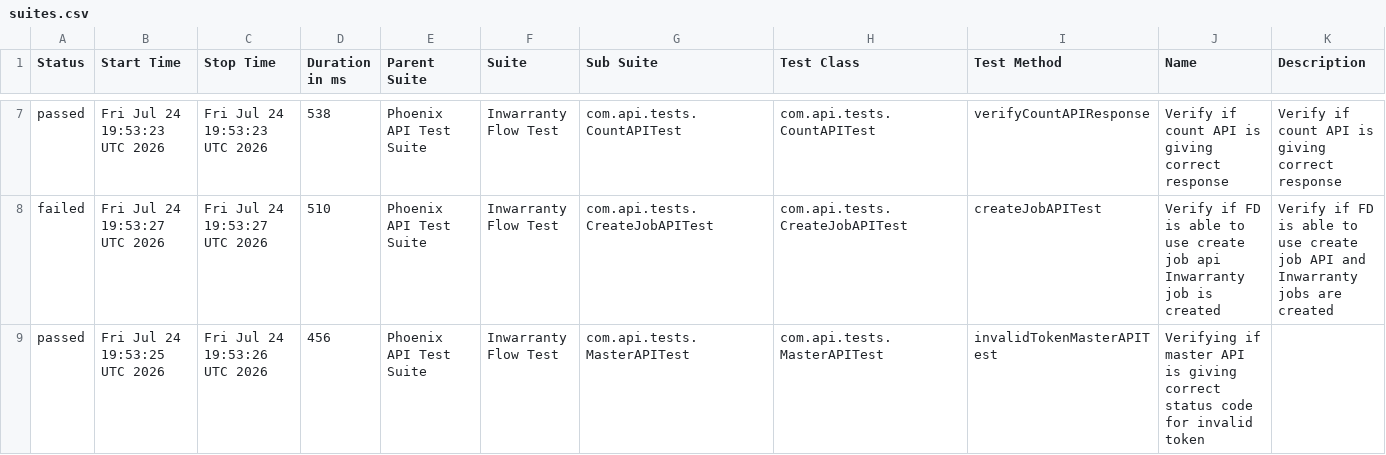
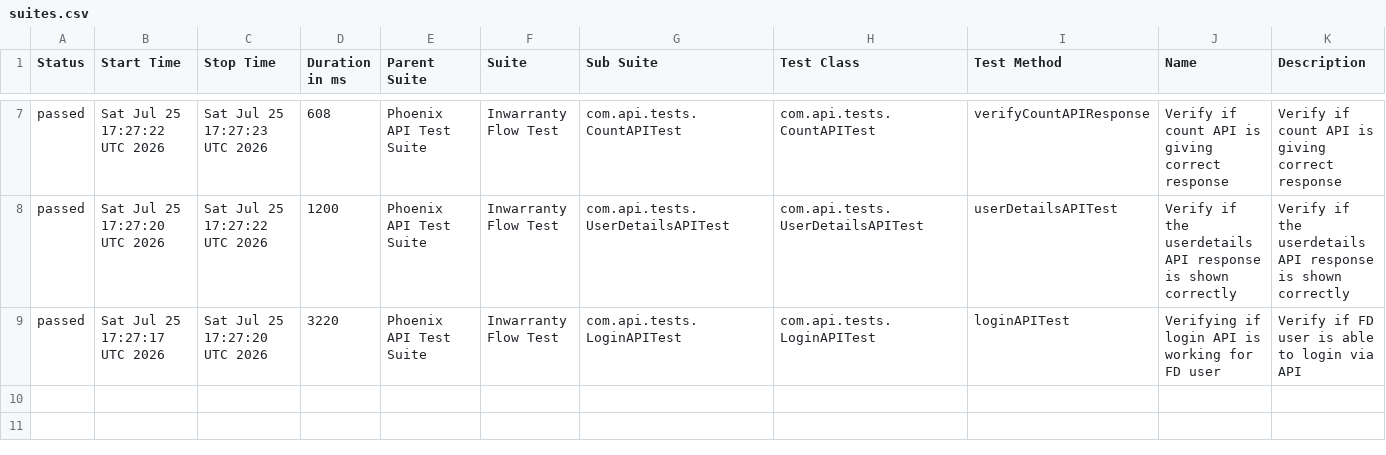
Before and after one commit to Zulminan/PhoenixTestAutomationFramework, a CSV file: data/suites.csv, drawn as a sheet; only a part is shown, gaps mark what is left out; the diff covers the shown part only.

```diff
--- a/data/suites.csv
+++ b/data/suites.csv
@@ -7,3 +7,3 @@
-"passed","Fri Jul 24 19:53:23 UTC 2026","Fri Jul 24 19:53:23 UTC 2026","538","Phoenix API Test Suite","Inwarranty Flow Test","com.api.tests.CountAPITest","com.api.tests.CountAPITest","verifyCountAPIResponse","Verify if count API is giving correct response","Verify if count API is giving correct response"
-"failed","Fri Jul 24 19:53:27 UTC 2026","Fri Jul 24 19:53:27 UTC 2026","510","Phoenix API Test Suite","Inwarranty Flow Test","com.api.tests.CreateJobAPITest","com.api.tests.CreateJobAPITest","createJobAPITest","Verify if FD is able to use create job api Inwarranty job is created","Verify if FD is able to use create job API and Inwarranty jobs are created"
-"passed","Fri Jul 24 19:53:25 UTC 2026","Fri Jul 24 19:53:26 UTC 2026","456","Phoenix API Test Suite","Inwarranty Flow Test","com.api.tests.MasterAPITest","com.api.tests.MasterAPITest","invalidTokenMasterAPITest","Verifying if master API is giving correct status code for invalid token",""
+"passed","Sat Jul 25 17:27:22 UTC 2026","Sat Jul 25 17:27:23 UTC 2026","608","Phoenix API Test Suite","Inwarranty Flow Test","com.api.tests.CountAPITest","com.api.tests.CountAPITest","verifyCountAPIResponse","Verify if count API is giving correct response","Verify if count API is giving correct response"
+"passed","Sat Jul 25 17:27:20 UTC 2026","Sat Jul 25 17:27:22 UTC 2026","1200","Phoenix API Test Suite","Inwarranty Flow Test","com.api.tests.UserDetailsAPITest","com.api.tests.UserDetailsAPITest","userDetailsAPITest","Verify if the userdetails API response is shown correctly","Verify if the userdetails API response is shown correctly"
+"passed","Sat Jul 25 17:27:17 UTC 2026","Sat Jul 25 17:27:20 UTC 2026","3220","Phoenix API Test Suite","Inwarranty Flow Test","com.api.tests.LoginAPITest","com.api.tests.LoginAPITest","loginAPITest","Verifying if login API is working for FD user","Verify if FD user is able to login via API"
```
Also changed, not shown: 31 edited cells elsewhere in this file, data/behaviors.csv, 52 other files.
